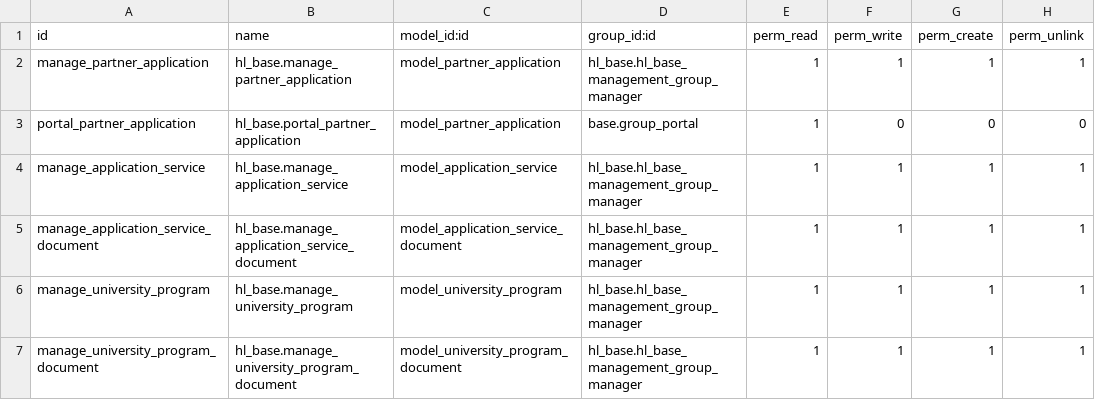
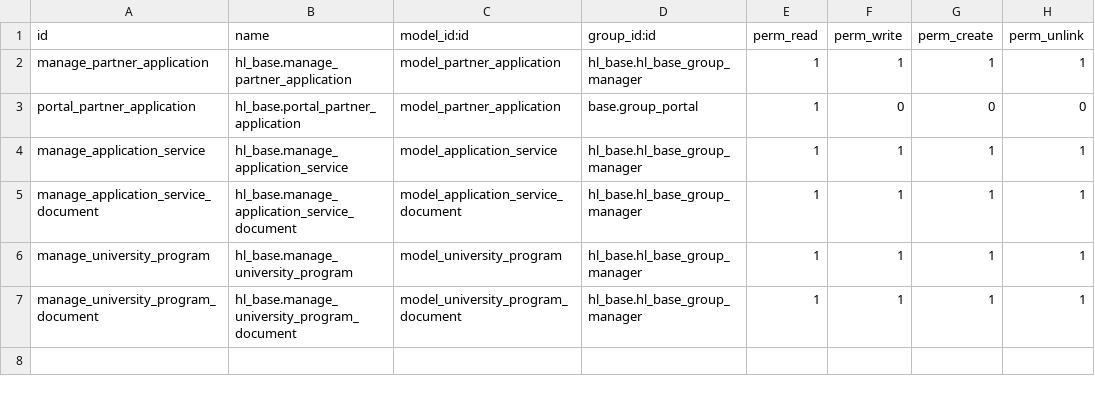
Before and after one commit to Barameg/hl_base, a CSV file: security/ir.model.access.csv, drawn as a sheet.

Commit message:
add hl_base security group administrator

```diff
--- a/security/ir.model.access.csv
+++ b/security/ir.model.access.csv
@@ -1,7 +1,7 @@
 id,name,model_id:id,group_id:id,perm_read,perm_write,perm_create,perm_unlink
-manage_partner_application,hl_base.manage_partner_application,model_partner_application,hl_base.hl_base_management_group_manager,1,1,1,1
+manage_partner_application,hl_base.manage_partner_application,model_partner_application,hl_base.hl_base_group_manager,1,1,1,1
 portal_partner_application,hl_base.portal_partner_application,model_partner_application,base.group_portal,1,0,0,0
-manage_application_service,hl_base.manage_application_service,model_application_service,hl_base.hl_base_management_group_manager,1,1,1,1
-manage_application_service_document,hl_base.manage_application_service_document,model_application_service_document,hl_base.hl_base_management_group_manager,1,1,1,1
-manage_university_program,hl_base.manage_university_program,model_university_program,hl_base.hl_base_management_group_manager,1,1,1,1
-manage_university_program_document,hl_base.manage_university_program_document,model_university_program_document,hl_base.hl_base_management_group_manager,1,1,1,1
+manage_application_service,hl_base.manage_application_service,model_application_service,hl_base.hl_base_group_manager,1,1,1,1
+manage_application_service_document,hl_base.manage_application_service_document,model_application_service_document,hl_base.hl_base_group_manager,1,1,1,1
+manage_university_program,hl_base.manage_university_program,model_university_program,hl_base.hl_base_group_manager,1,1,1,1
+manage_university_program_document,hl_base.manage_university_program_document,model_university_program_document,hl_base.hl_base_group_manager,1,1,1,1
```
Also changed, not shown: 1 other file.
